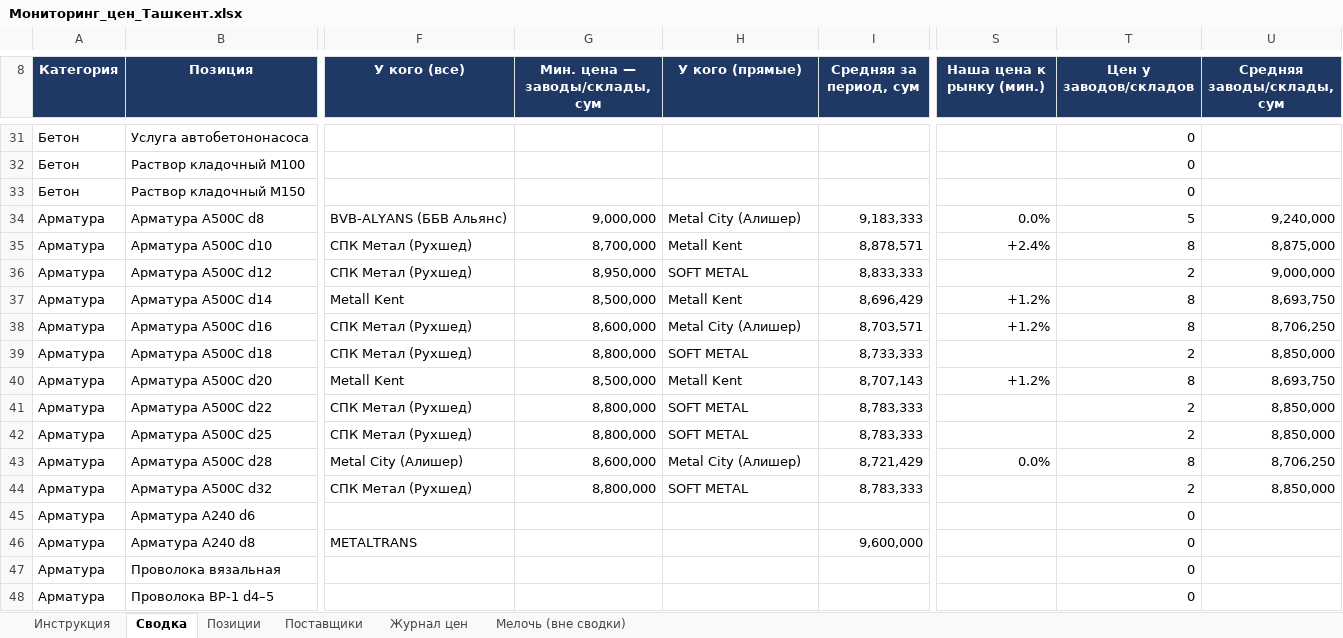
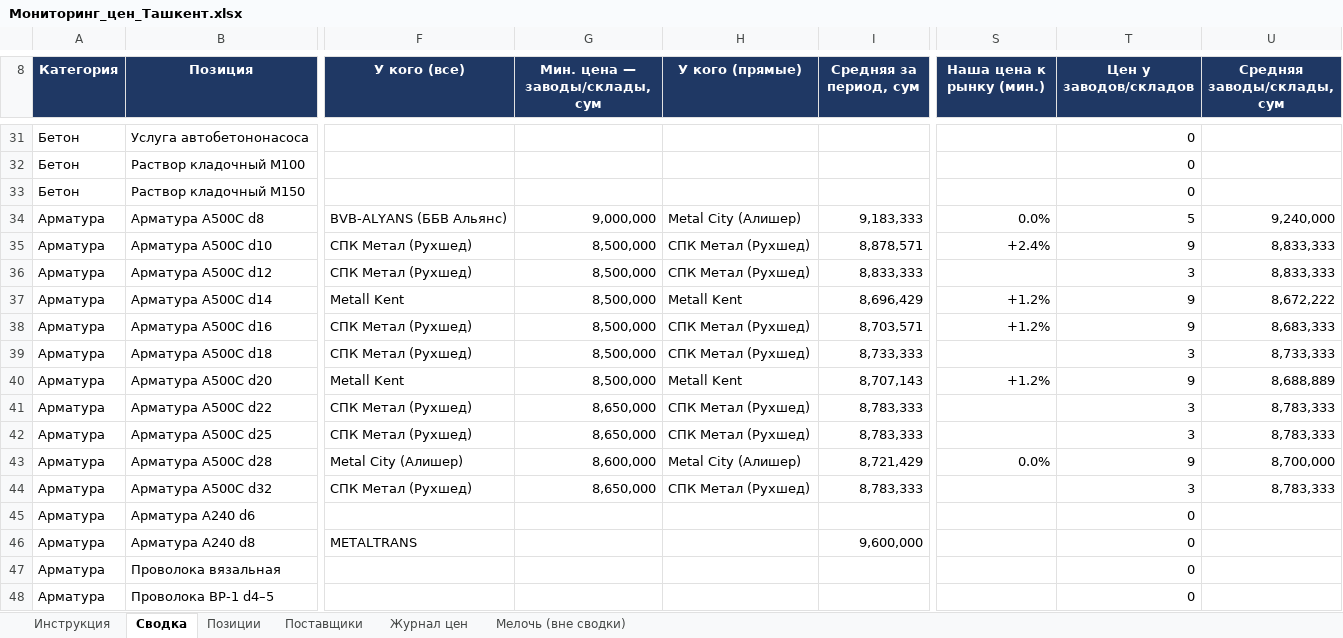
Before and after one commit to Semeev/test_seccondbrain, an Excel workbook: vault/thoughts/projects/golden-hills/Мониторинг_цен_Ташкент.xlsx, sheet Сводка, drawn as a sheet; only a part is shown, gaps mark what is left out; values as stored, in another font and other column widths than the file's, no borders; conditional formats not drawn; the diff names each change by its address in the sheet, - before the commit and + after, or states it on an @@ line.

```diff
--- a/vault/thoughts/projects/golden-hills/Мониторинг_цен_Ташкент.xlsx (sheet Сводка)
+++ b/vault/thoughts/projects/golden-hills/Мониторинг_цен_Ташкент.xlsx (sheet Сводка)
-G35 (Мин. цена — заводы/склады, сум): 8,700,000
+G35 (Мин. цена — заводы/склады, сум): 8,500,000
-H35 (У кого (прямые)): Metall Kent
+H35 (У кого (прямые)): СПК Метал (Рухшед)
-T35 (Цен у заводов/складов): 8
+T35 (Цен у заводов/складов): 9
-U35 (Средняя заводы/склады, сум): 8,875,000
+U35 (Средняя заводы/склады, сум): 8,833,333
-G36 (Мин. цена — заводы/склады, сум): 8,950,000
+G36 (Мин. цена — заводы/склады, сум): 8,500,000
-H36 (У кого (прямые)): SOFT METAL
+H36 (У кого (прямые)): СПК Метал (Рухшед)
-T36 (Цен у заводов/складов): 2
+T36 (Цен у заводов/складов): 3
-U36 (Средняя заводы/склады, сум): 9,000,000
+U36 (Средняя заводы/склады, сум): 8,833,333
-T37:T38 (Цен у заводов/складов): 8
+T37:T38 (Цен у заводов/складов): 9
-U37 (Средняя заводы/склады, сум): 8,693,750
+U37 (Средняя заводы/склады, сум): 8,672,222
-G38 (Мин. цена — заводы/склады, сум): 8,600,000
+G38 (Мин. цена — заводы/склады, сум): 8,500,000
-H38 (У кого (прямые)): Metal City (Алишер)
+H38 (У кого (прямые)): СПК Метал (Рухшед)
-U38 (Средняя заводы/склады, сум): 8,706,250
+U38 (Средняя заводы/склады, сум): 8,683,333
-G39 (Мин. цена — заводы/склады, сум): 8,800,000
+G39 (Мин. цена — заводы/склады, сум): 8,500,000
-H39 (У кого (прямые)): SOFT METAL
+H39 (У кого (прямые)): СПК Метал (Рухшед)
-T39 (Цен у заводов/складов): 2
+T39 (Цен у заводов/складов): 3
-U39 (Средняя заводы/склады, сум): 8,850,000
+U39 (Средняя заводы/склады, сум): 8,733,333
-T40 (Цен у заводов/складов): 8
+T40 (Цен у заводов/складов): 9
-U40 (Средняя заводы/склады, сум): 8,693,750
+U40 (Средняя заводы/склады, сум): 8,688,889
-G41:G42 (Мин. цена — заводы/склады, сум): 8,800,000
+G41:G42 (Мин. цена — заводы/склады, сум): 8,650,000
-H41:H42 (У кого (прямые)): SOFT METAL
+H41:H42 (У кого (прямые)): СПК Метал (Рухшед)
-T41:T42 (Цен у заводов/складов): 2
+T41:T42 (Цен у заводов/складов): 3
-U41:U42 (Средняя заводы/склады, сум): 8,850,000
+U41:U42 (Средняя заводы/склады, сум): 8,783,333
-T43 (Цен у заводов/складов): 8
+T43 (Цен у заводов/складов): 9
-U43 (Средняя заводы/склады, сум): 8,706,250
+U43 (Средняя заводы/склады, сум): 8,700,000
-G44 (Мин. цена — заводы/склады, сум): 8,800,000
+G44 (Мин. цена — заводы/склады, сум): 8,650,000
-H44 (У кого (прямые)): SOFT METAL
+H44 (У кого (прямые)): СПК Метал (Рухшед)
-T44 (Цен у заводов/складов): 2
+T44 (Цен у заводов/складов): 3
-U44 (Средняя заводы/склады, сум): 8,850,000
+U44 (Средняя заводы/склады, сум): 8,783,333
```
Also changed, not shown: sheet Журнал цен, sheet Поставщики, hidden cells, 1 other file.
